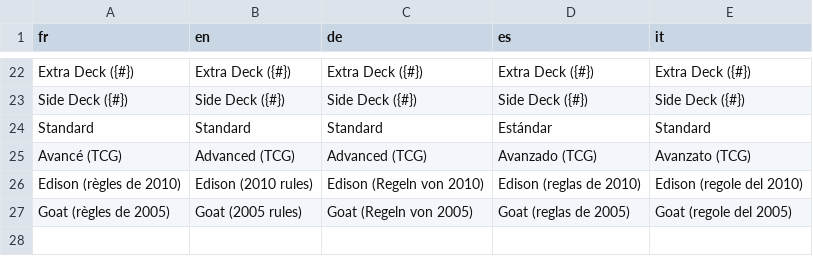
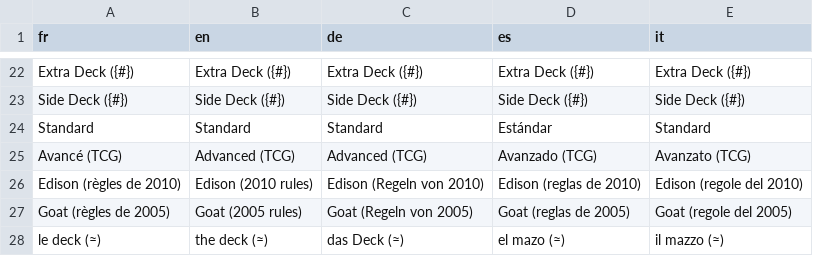
Before and after one commit to blevdosmiles/callit, a TSV file: i18n/textes-decks.tsv, drawn as a sheet; only a part is shown, gaps mark what is left out; the diff names each change by its address in the sheet, - before the commit and + after, or states it on an @@ line.

```diff
--- a/i18n/textes-decks.tsv
+++ b/i18n/textes-decks.tsv
+row 28: le deck (≈) | the deck (≈) | das Deck (≈) | el mazo (≈) | il mazzo (≈)
```
Also changed, not shown: 4 other files.
